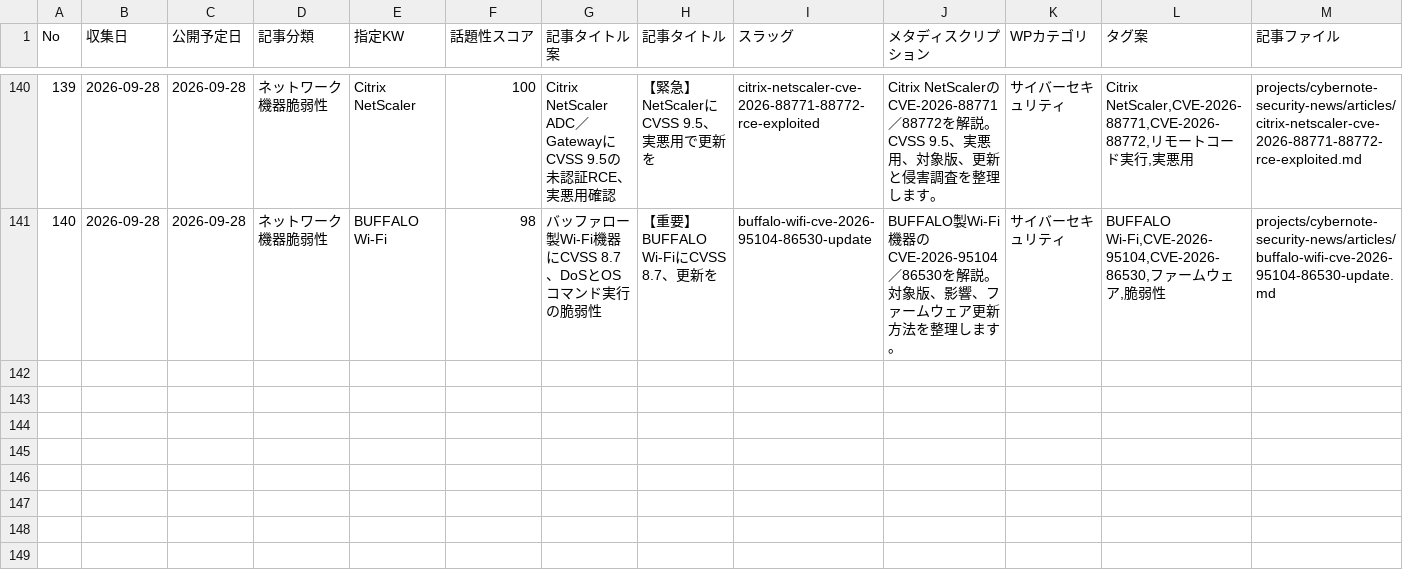
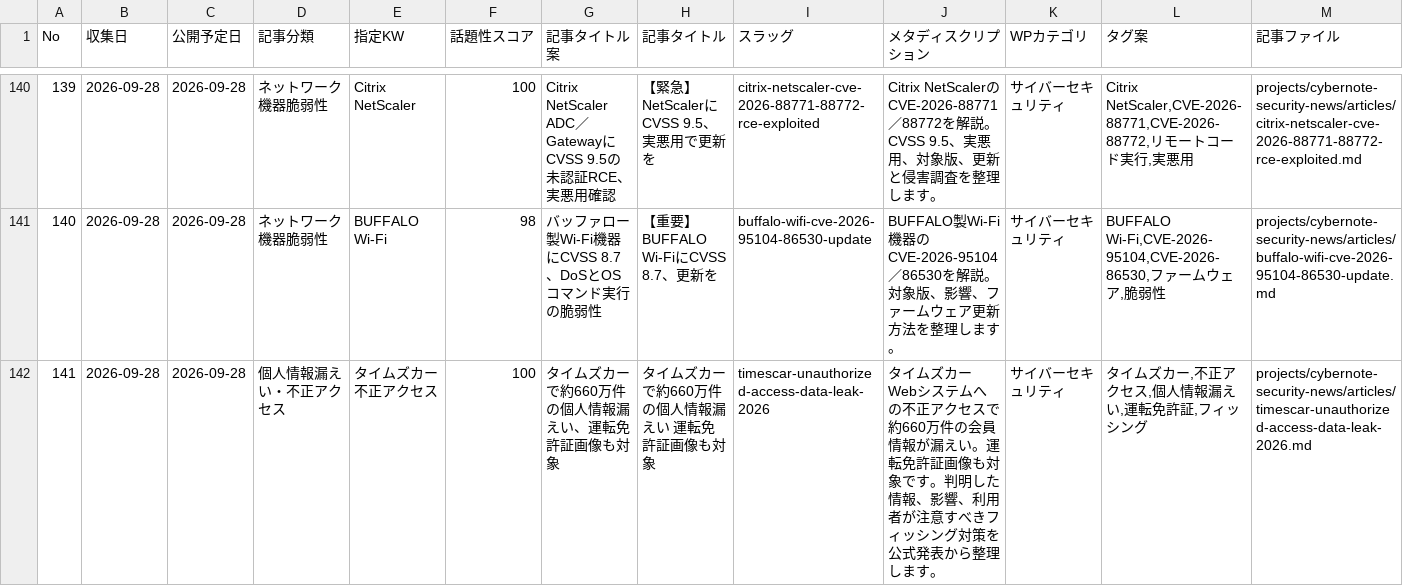
Before and after one commit to Teeeda112923/Wordpress_Post, a CSV file: projects/cybernote-security-news/data/news_ledger.csv, drawn as a sheet; only a part is shown, gaps mark what is left out; rows hold the shown columns only; the diff names each change by its address in the sheet, - before the commit and + after, or states it on an @@ line.

Commit message:
Register CyberNote article 141

```diff
--- a/projects/cybernote-security-news/data/news_ledger.csv
+++ b/projects/cybernote-security-news/data/news_ledger.csv
+row 142: 141 | 2026-09-28 | 2026-09-28 | 個人情報漏えい・不正アクセス | タイムズカー 不正アクセス | 100 | タイムズカーで約660万件の個人情報漏えい、運転免許証画像も対象 | タイムズカーで約660万件の個人情報漏えい 運転免許証画像も対象 | timescar-unauthorized-access-data-leak-2026 | タイムズカーWebシステムへの不正アクセスで約660万件の会員情報が漏えい。運転免許証画像も対象です。判明した情報、影響、利用者が注意すべきフィッシング対策を公式発表から整理します。 | サイバーセキュリティ | タイムズカー,不正アクセス,個人情報漏えい,運転免許証,フィッシング | projects/cybernote-security-news/articles/timescar-unauthorized-access-data-leak-2026.md
```
